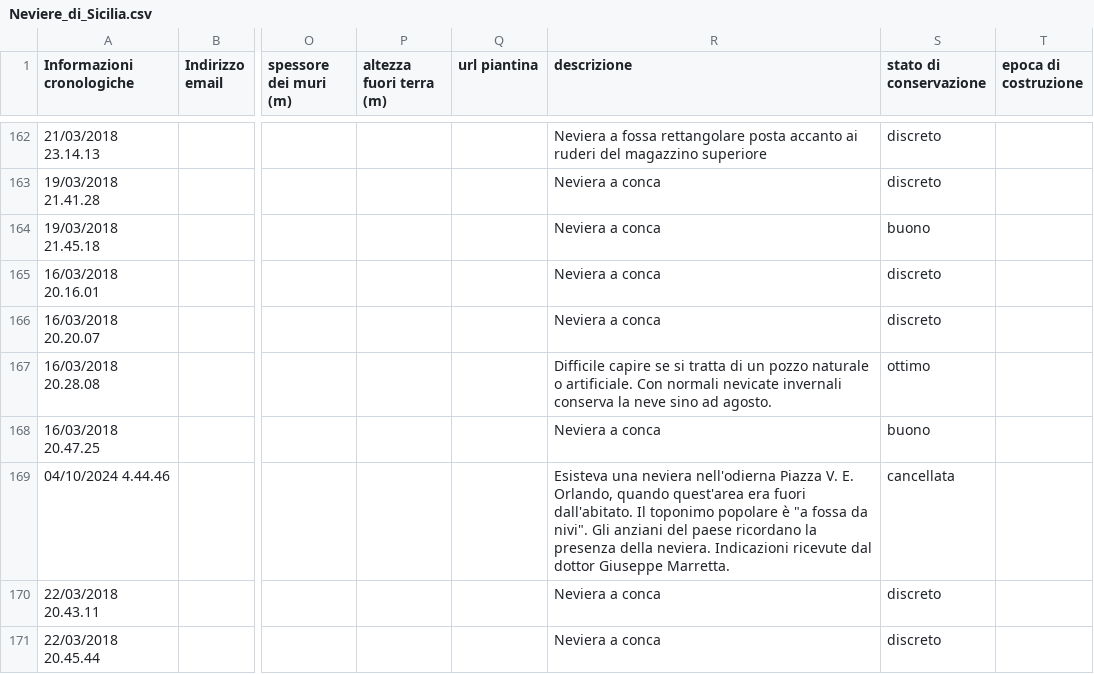
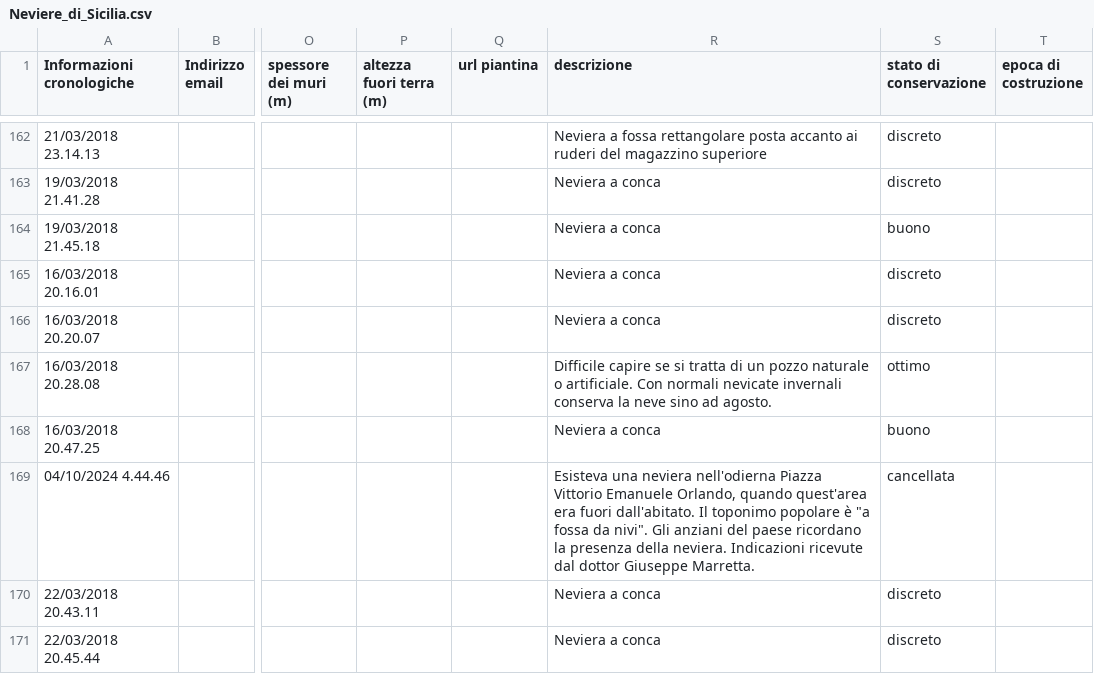
Before and after one commit to NeviereDiSicilia/nevieredisicilia.github.io, a CSV file: neviere/Neviere_di_Sicilia.csv, drawn as a sheet; only a part is shown, gaps mark what is left out; the diff names each change by its address in the sheet, - before the commit and + after, or states it on an @@ line.

Commit message:
Update Neviere_di_Sicilia.csv

```diff
--- a/neviere/Neviere_di_Sicilia.csv
+++ b/neviere/Neviere_di_Sicilia.csv
-R169 (descrizione): …nell'odierna Piazza V. E. Orlando, quando…
+R169 (descrizione): …nell'odierna Piazza Vittorio Emanuele Orlando, quando…
```
